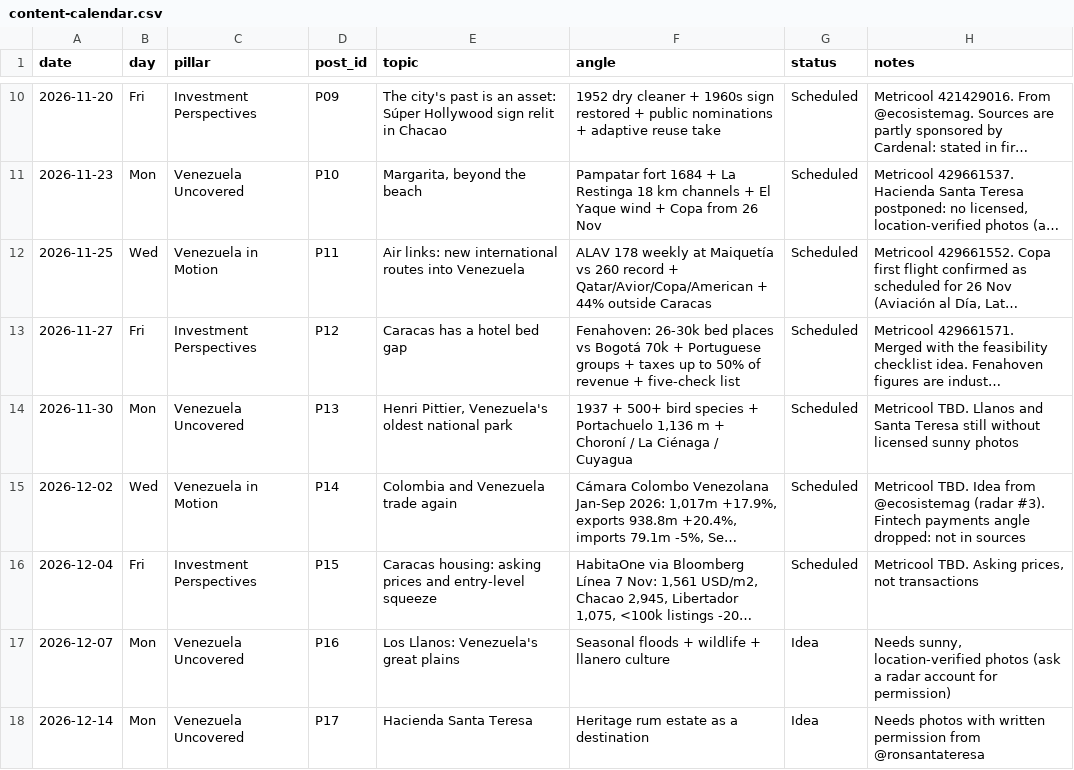
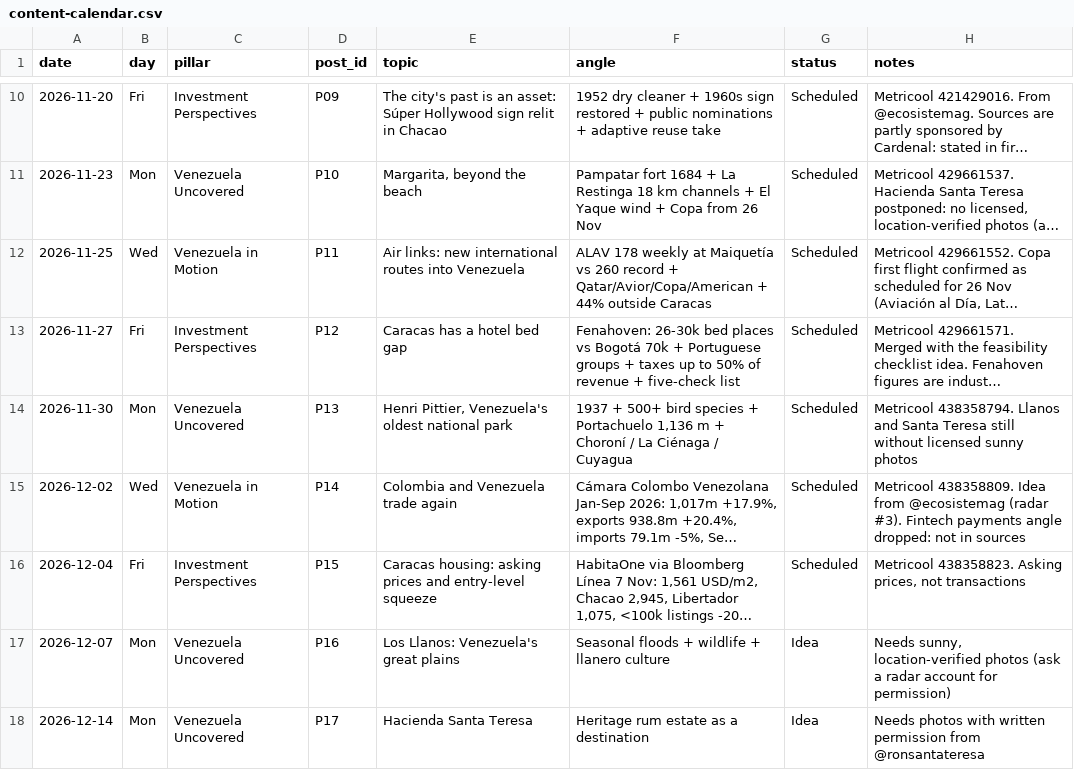
Before and after one commit to maffegabry-coder/VZLA-Rising-Instagram-Content-Media-Repository, a CSV file: editorial/content-calendar.csv, drawn as a sheet; only a part is shown, gaps mark what is left out; long unchanged cells end in …; the diff names each change by its address in the sheet, - before the commit and + after, or states it on an @@ line.

```diff
--- a/editorial/content-calendar.csv
+++ b/editorial/content-calendar.csv
-H14 (notes): Metricool TBD. Llanos and…
+H14 (notes): Metricool 438358794. Llanos and…
-H15 (notes): Metricool TBD. Idea from…
+H15 (notes): Metricool 438358809. Idea from…
-H16 (notes): Metricool TBD. Asking prices,…
+H16 (notes): Metricool 438358823. Asking prices,…
```
Also changed, not shown: editorial/content-database.csv, sources/image-licenses.csv, 1 other file.
